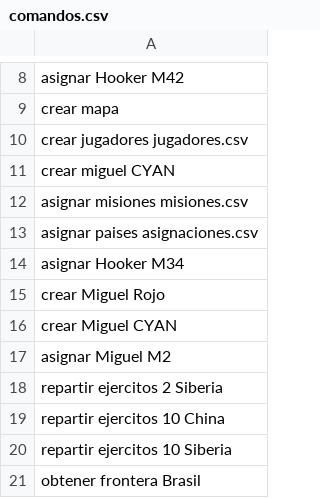
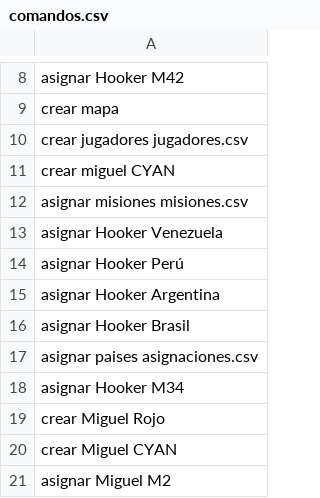
Before and after one commit to miguel-mendez-martinez/Risk2020, a CSV file: comandos.csv, drawn as a sheet; only a part is shown, gaps mark what is left out; the shorter side is filled out with more unchanged rows; the diff names each change by its address in the sheet, - before the commit and + after, or states it on an @@ line.

```diff
--- a/comandos.csv
+++ b/comandos.csv
+row 13: asignar Hooker Venezuela
+row 14: asignar Hooker Perú
+row 15: asignar Hooker Argentina
+row 16: asignar Hooker Brasil
```
Also changed, not shown: 3 other files.
